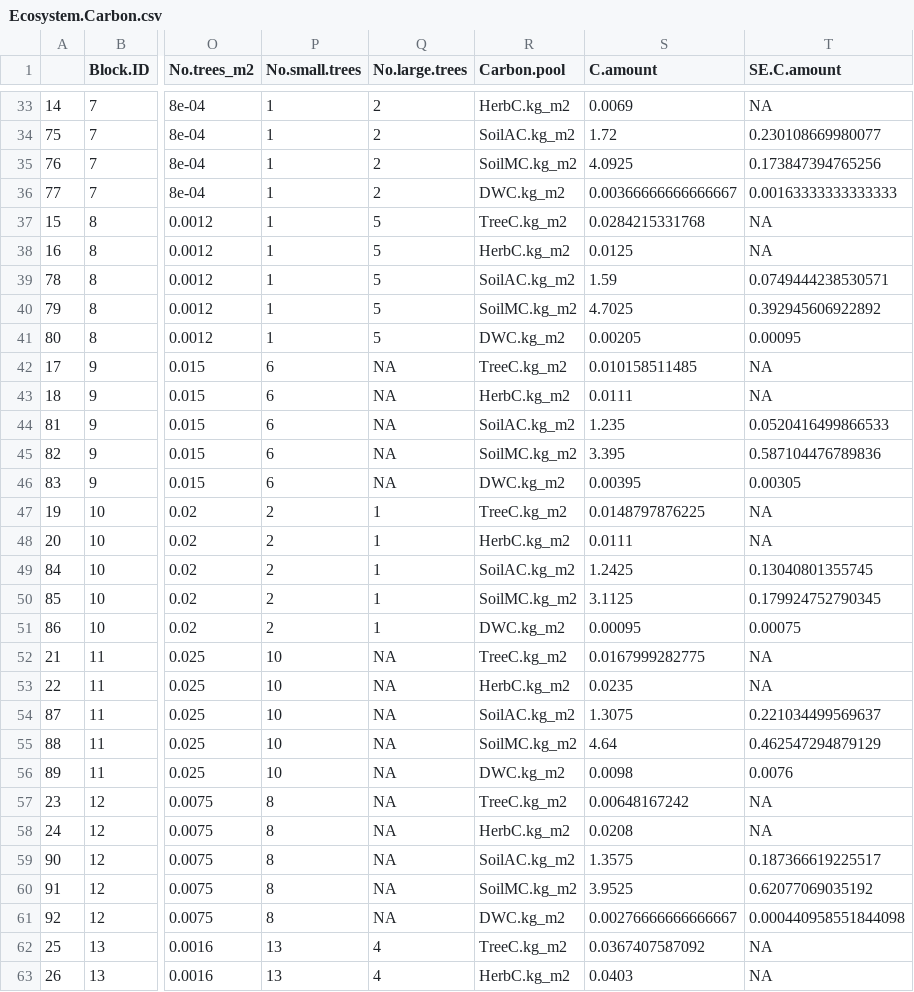
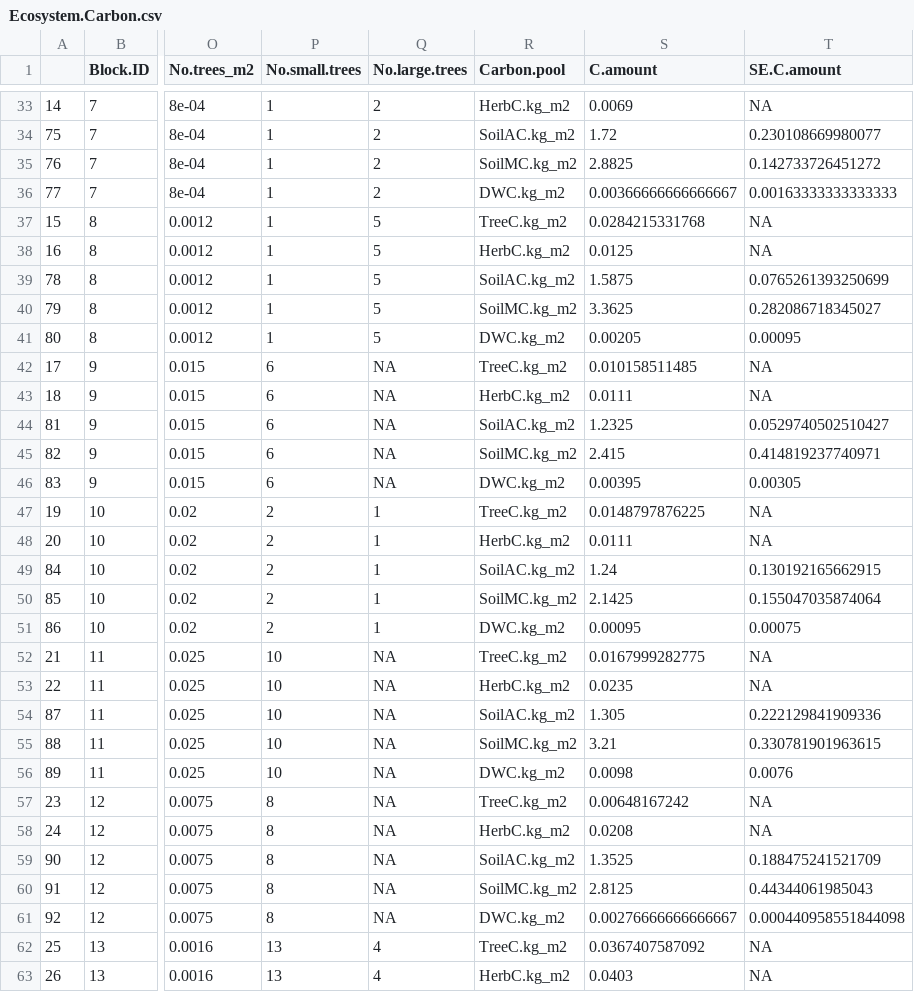
Before and after one commit to JamesDMSpeed/AfricanBioServices-Vegetation-and-soils, a CSV file: Ecosystem carbon/Ecosystem.Carbon.csv, drawn as a sheet; only a part is shown, gaps mark what is left out; the diff covers the shown part only; the diff names each change by its address in the sheet, - before the commit and + after, or states it on an @@ line.

```diff
--- a/Ecosystem carbon/Ecosystem.Carbon.csv
+++ b/Ecosystem carbon/Ecosystem.Carbon.csv
-S35 (C.amount): 4.0925
+S35 (C.amount): 2.8825
-T35 (SE.C.amount): 0.173847394765256
+T35 (SE.C.amount): 0.142733726451272
-S39 (C.amount): 1.59
+S39 (C.amount): 1.5875
-T39 (SE.C.amount): 0.0749444238530571
+T39 (SE.C.amount): 0.0765261393250699
-S40 (C.amount): 4.7025
+S40 (C.amount): 3.3625
-T40 (SE.C.amount): 0.392945606922892
+T40 (SE.C.amount): 0.282086718345027
-S44 (C.amount): 1.235
+S44 (C.amount): 1.2325
-T44 (SE.C.amount): 0.0520416499866533
+T44 (SE.C.amount): 0.0529740502510427
-S45 (C.amount): 3.395
+S45 (C.amount): 2.415
-T45 (SE.C.amount): 0.587104476789836
+T45 (SE.C.amount): 0.414819237740971
-S49 (C.amount): 1.2425
+S49 (C.amount): 1.24
-T49 (SE.C.amount): 0.13040801355745
+T49 (SE.C.amount): 0.130192165662915
-S50 (C.amount): 3.1125
+S50 (C.amount): 2.1425
-T50 (SE.C.amount): 0.179924752790345
+T50 (SE.C.amount): 0.155047035874064
-S54 (C.amount): 1.3075
+S54 (C.amount): 1.305
-T54 (SE.C.amount): 0.221034499569637
+T54 (SE.C.amount): 0.222129841909336
-S55 (C.amount): 4.64
+S55 (C.amount): 3.21
-T55 (SE.C.amount): 0.462547294879129
+T55 (SE.C.amount): 0.330781901963615
-S59 (C.amount): 1.3575
+S59 (C.amount): 1.3525
-T59 (SE.C.amount): 0.187366619225517
+T59 (SE.C.amount): 0.188475241521709
-S60 (C.amount): 3.9525
+S60 (C.amount): 2.8125
-T60 (SE.C.amount): 0.62077069035192
+T60 (SE.C.amount): 0.44344061985043
```
Also changed, not shown: 79 edited cells elsewhere in this file, Ecosystem carbon/Above_Below.C.csv, Ecosystem carbon/Soil.DW.Carbon.Block.csv, 13 other files.
